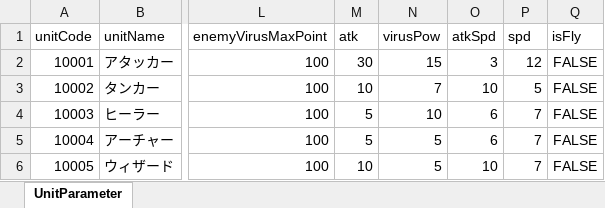
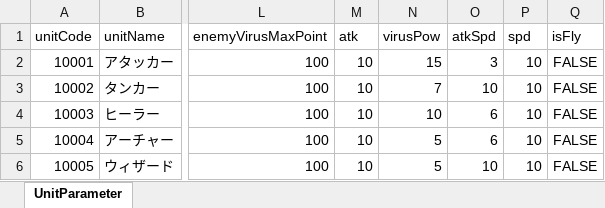
Before and after one commit to m-buntya/Infection, an Excel workbook: Infection/Assets/ExcelData/UnitStatsData/UnitStatsData.xlsx, sheet UnitParameter, drawn as a sheet; only a part is shown, gaps mark what is left out; values as stored, in another font and other column widths than the file's, no borders; the diff names each change by its address in the sheet, - before the commit and + after, or states it on an @@ line.

```diff
--- a/Infection/Assets/ExcelData/UnitStatsData/UnitStatsData.xlsx (sheet UnitParameter)
+++ b/Infection/Assets/ExcelData/UnitStatsData/UnitStatsData.xlsx (sheet UnitParameter)
-M2 (atk): 30
+M2 (atk): 10
-P2 (spd): 12
+P2 (spd): 10
-P3 (spd): 5
+P3 (spd): 10
-M4:M5 (atk): 5
+M4:M5 (atk): 10
-P4:P6 (spd): 7
+P4:P6 (spd): 10
```
Also changed, not shown: 17 other files.
